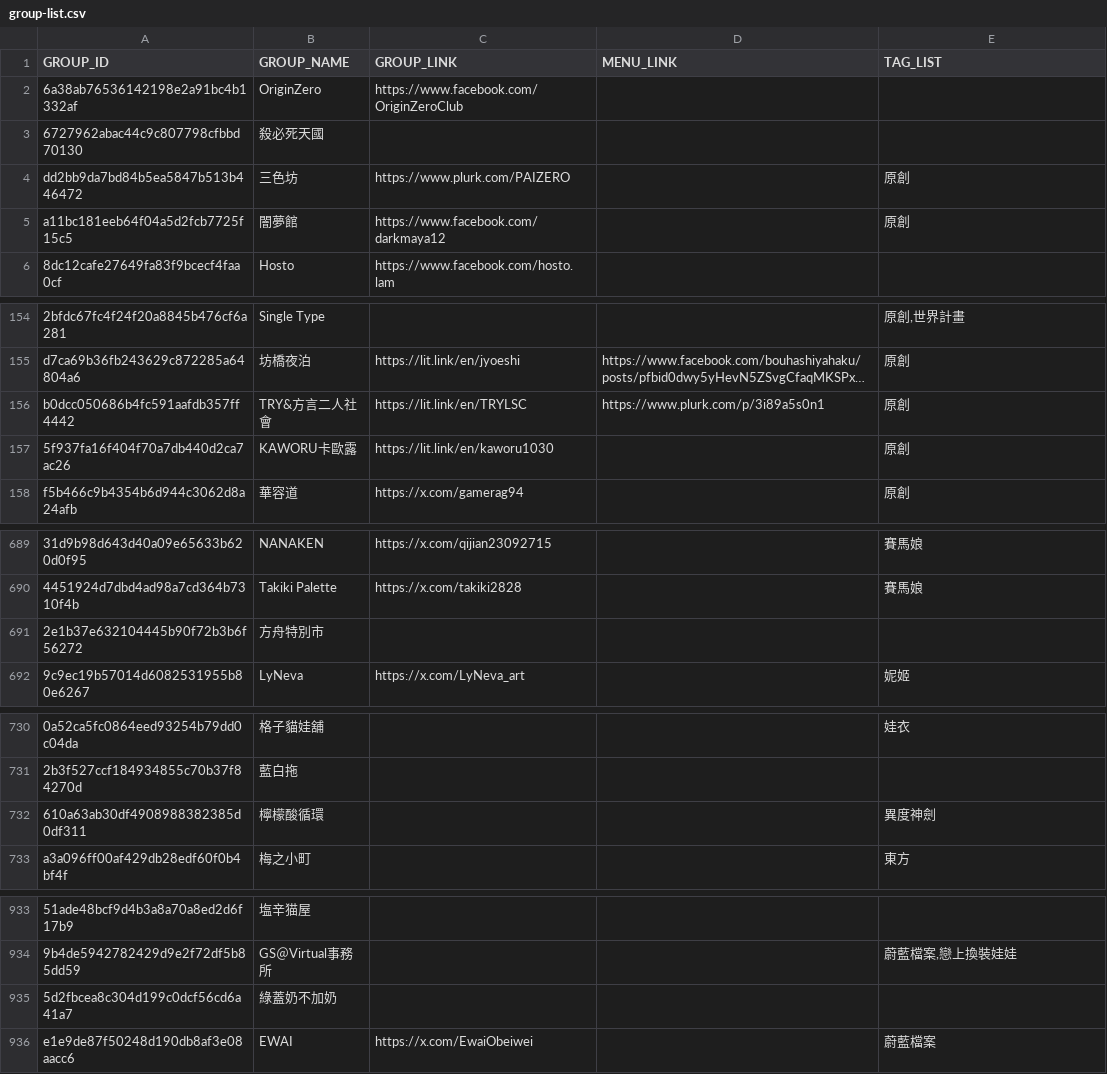
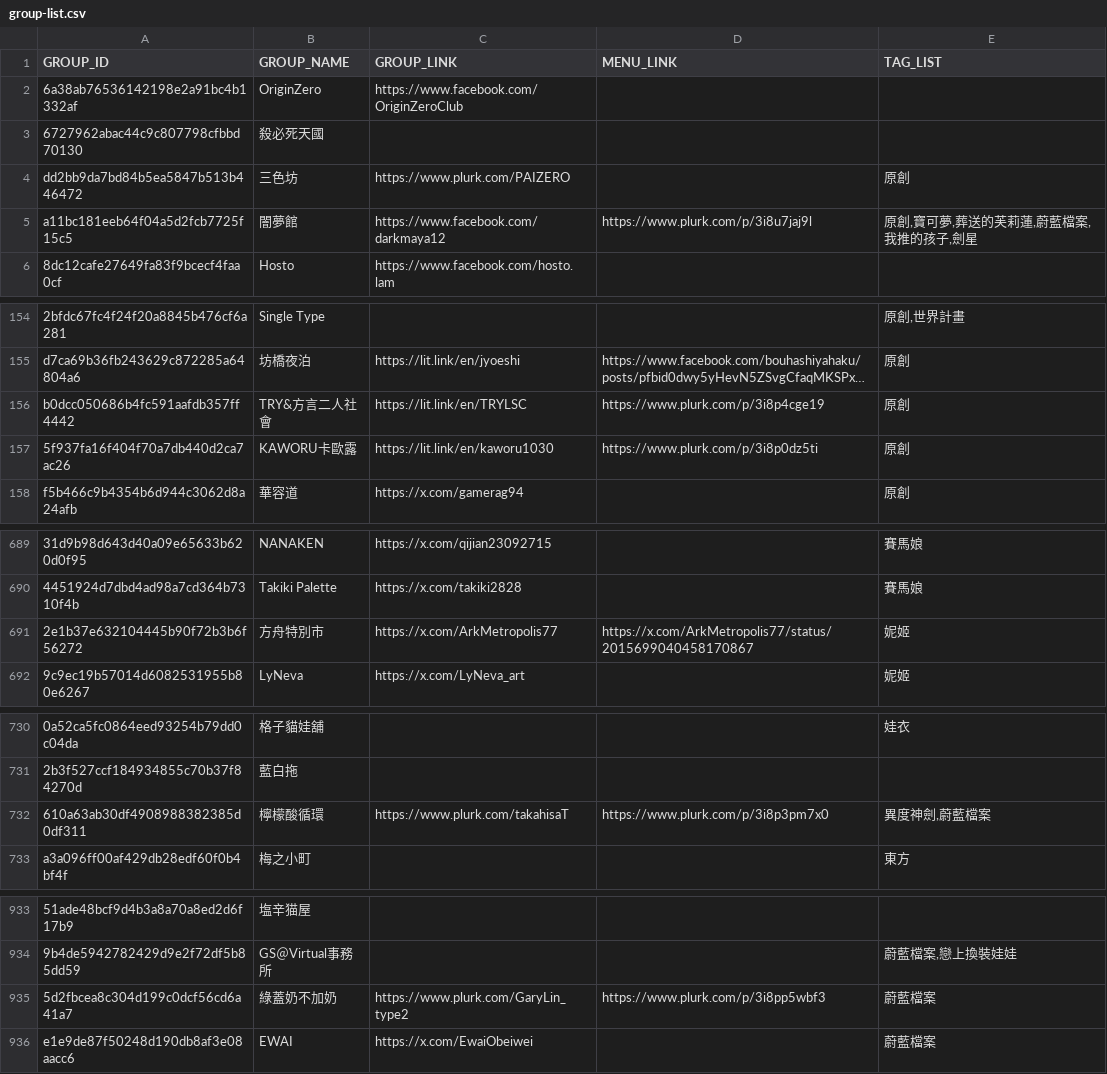
Before and after one commit to nh60211as/DoujinMapMarker, a CSV file: data/FF46/group-list.csv, drawn as a sheet; only a part is shown, gaps mark what is left out; long unchanged cells end in …; the diff covers the shown part only; the diff names each change by its address in the sheet, - before the commit and + after, or states it on an @@ line.

Commit message:
feat: update group data

```diff
--- a/data/FF46/group-list.csv
+++ b/data/FF46/group-list.csv
-D5 (MENU_LINK): (empty)
+D5 (MENU_LINK): https://www.plurk.com/p/3i8u7jaj9l
-E5 (TAG_LIST): 原創
+E5 (TAG_LIST): 原創,寶可夢,葬送的芙莉蓮,蔚藍檔案,我推的孩子,劍星
-D156 (MENU_LINK): https://www.plurk.com/p/3i89a5s0n1
+D156 (MENU_LINK): https://www.plurk.com/p/3i8p4cge19
-D157 (MENU_LINK): (empty)
+D157 (MENU_LINK): https://www.plurk.com/p/3i8p0dz5ti
-C691 (GROUP_LINK): (empty)
+C691 (GROUP_LINK): https://x.com/ArkMetropolis77
-D691 (MENU_LINK): (empty)
+D691 (MENU_LINK): https://x.com/ArkMetropolis77/status/2015699040458170867
-E691 (TAG_LIST): (empty)
+E691 (TAG_LIST): 妮姬
-C732 (GROUP_LINK): (empty)
+C732 (GROUP_LINK): https://www.plurk.com/takahisaT
-D732 (MENU_LINK): (empty)
+D732 (MENU_LINK): https://www.plurk.com/p/3i8p3pm7x0
-E732 (TAG_LIST): 異度神劍
+E732 (TAG_LIST): 異度神劍,蔚藍檔案
-C935 (GROUP_LINK): (empty)
+C935 (GROUP_LINK): https://www.plurk.com/GaryLin_type2
-D935 (MENU_LINK): (empty)
+D935 (MENU_LINK): https://www.plurk.com/p/3i8pp5wbf3
-E935 (TAG_LIST): (empty)
+E935 (TAG_LIST): 蔚藍檔案
```
Also changed, not shown: 48 edited cells elsewhere in this file, 2 other files.
